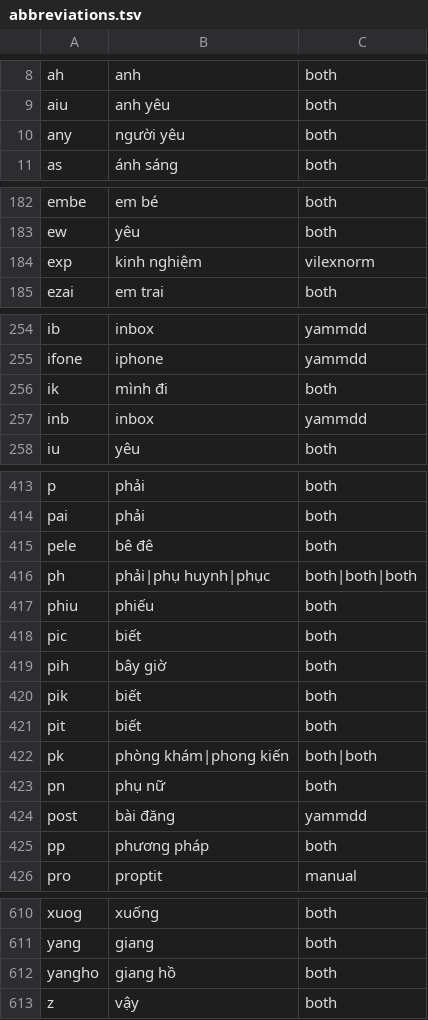
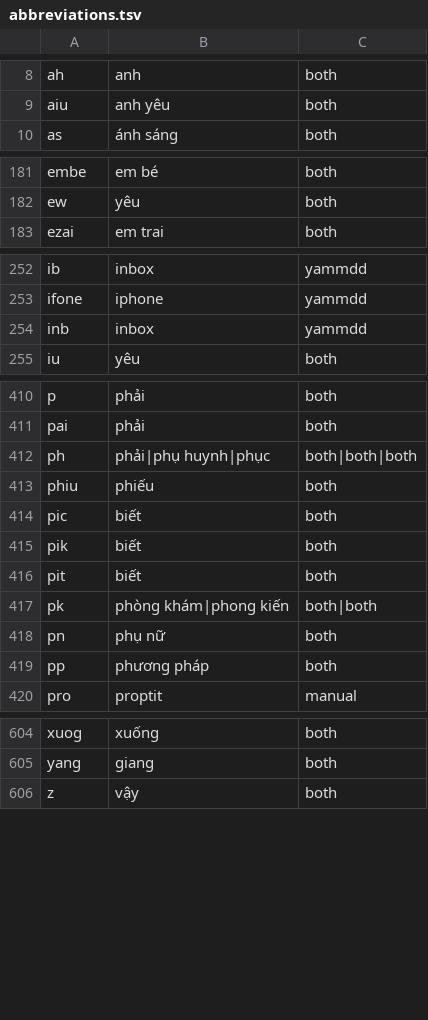
Before and after one commit to NaraDuyy/NeoRAG-Cup, a TSV file: src/neorag/resources/abbreviations.tsv, drawn as a sheet; only a part is shown, gaps mark what is left out; the diff covers the shown part only.

```diff
--- a/src/neorag/resources/abbreviations.tsv
+++ b/src/neorag/resources/abbreviations.tsv
@@ -9,3 +9,2 @@ ah	anh	both
 aiu	anh yêu	both
-any	người yêu	both
 as	ánh sáng	both
@@ -183,3 +182,2 @@ embe	em bé	both
 ew	yêu	both
-exp	kinh nghiệm	vilexnorm
 ezai	em trai	both
@@ -255,3 +253,2 @@ ib	inbox	yammdd
 ifone	iphone	yammdd
-ik	mình đi	both
 inb	inbox	yammdd
@@ -414,3 +411,2 @@ p	phải	both
 pai	phải	both
-pele	bê đê	both
 ph	phải|phụ huynh|phục	both|both|both
@@ -418,3 +414,2 @@ phiu	phiếu	both
 pic	biết	both
-pih	bây giờ	both
 pik	biết	both
@@ -423,3 +418,2 @@ pk	phòng khám|phong kiến	both|both
 pn	phụ nữ	both
-post	bài đăng	yammdd
 pp	phương pháp	both
@@ -611,3 +605,2 @@ xuog	xuống	both
 yang	giang	both
-yangho	giang hồ	both
 z	vậy	both
```
Also changed, not shown: 4 edited cells elsewhere in this file, 4 other files.
